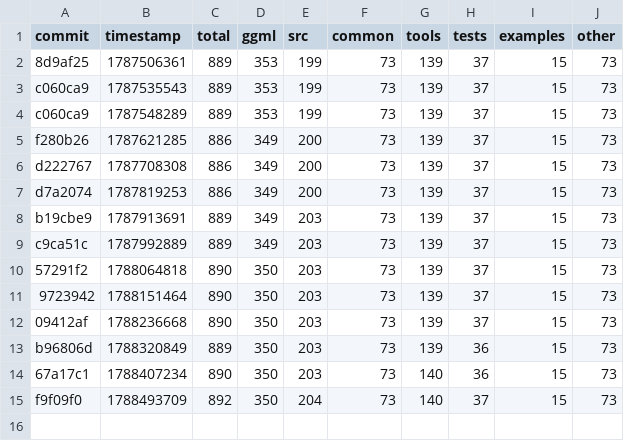
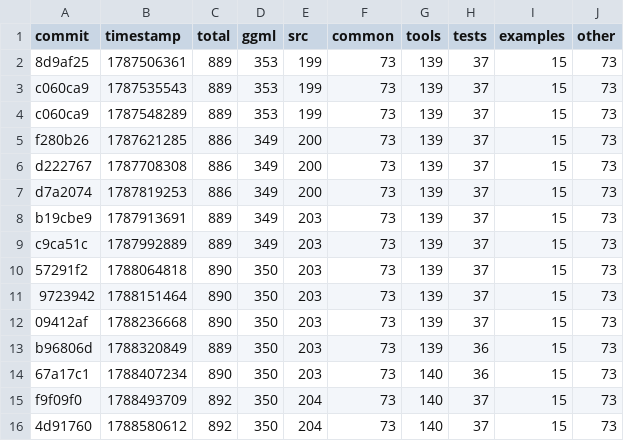
Before and after one commit to ggml-org/llama.cpp-dev, a CSV file: todo-counts.csv, drawn as a sheet.

```diff
--- a/todo-counts.csv
+++ b/todo-counts.csv
@@ -15 +15,2 @@ b96806d,1788320849,889,350,203,73,139,36,15,73
 f9f09f0,1788493709,892,350,204,73,140,37,15,73
+4d91760,1788580612,892,350,204,73,140,37,15,73
```
Also changed, not shown: 2 other files.
